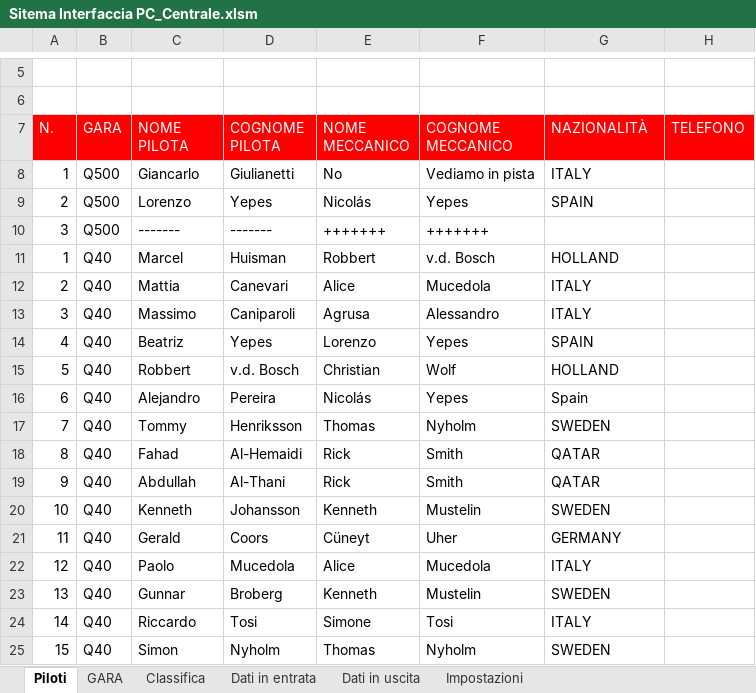
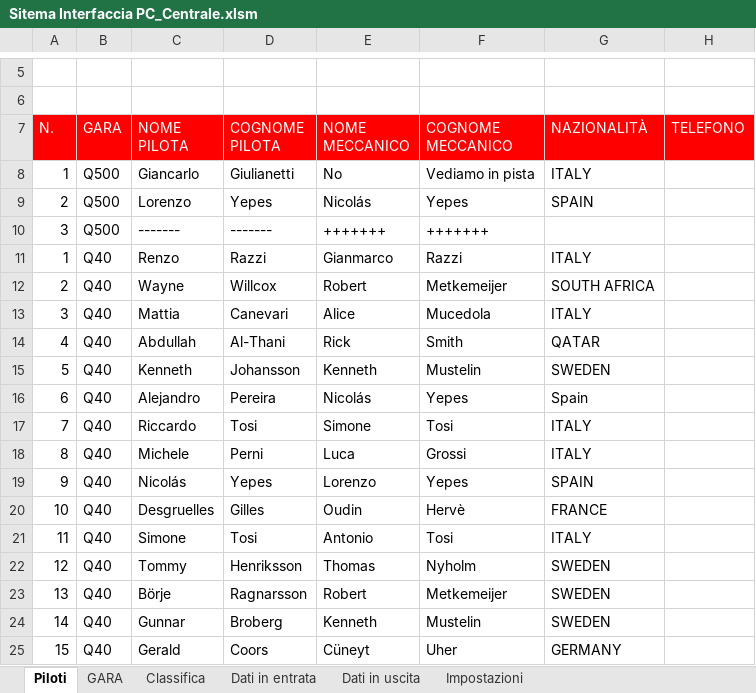
Before and after one commit to giachy96/Sistema_Pylon, an Excel workbook: Interfaccia Gara PC/Sistema Interfaccia 24_05/Sitema Interfaccia PC_Centrale.xlsm, sheet Piloti, drawn as a sheet; only a part is shown, gaps mark what is left out; values as stored, in another font and other column widths than the file's, no borders; charts and pictures not drawn; removed rows and columns are numbered as before the commit, all else as after; the diff covers the shown part only; the diff names each change by its address in the sheet, - before the commit and + after, or states it on an @@ line.

```diff
--- a/Interfaccia Gara PC/Sistema Interfaccia 24_05/Sitema Interfaccia PC_Centrale.xlsm (sheet Piloti)
+++ b/Interfaccia Gara PC/Sistema Interfaccia 24_05/Sitema Interfaccia PC_Centrale.xlsm (sheet Piloti)
-C11 (NOME PILOTA): Marcel
+C11 (NOME PILOTA): Renzo
-D11 (COGNOME PILOTA): Huisman
+D11 (COGNOME PILOTA): Razzi
-E11 (NOME MECCANICO): Robbert
+E11 (NOME MECCANICO): Gianmarco
-F11 (COGNOME MECCANICO): v.d. Bosch
+F11 (COGNOME MECCANICO): Razzi
-G11 (NAZIONALITÀ): HOLLAND
+G11 (NAZIONALITÀ): ITALY
+row 12: 2 | Q40 | Wayne | Willcox | Robert | Metkemeijer | SOUTH AFRICA
-A13 (N.): 2
+A13 (N.): 3
-row 13: 3 | Q40 | Massimo | Caniparoli | Agrusa | Alessandro | ITALY
-row 14: 4 | Q40 | Beatriz | Yepes | Lorenzo | Yepes | SPAIN
+row 14: 4 | Q40 | Abdullah | Al-Thani | Rick | Smith | QATAR
-C15 (NOME PILOTA): Robbert
+C15 (NOME PILOTA): Kenneth
-D15 (COGNOME PILOTA): v.d. Bosch
+D15 (COGNOME PILOTA): Johansson
-E15 (NOME MECCANICO): Christian
+E15 (NOME MECCANICO): Kenneth
-F15 (COGNOME MECCANICO): Wolf
+F15 (COGNOME MECCANICO): Mustelin
-G15 (NAZIONALITÀ): HOLLAND
+G15 (NAZIONALITÀ): SWEDEN
+row 17: 7 | Q40 | Riccardo | Tosi | Simone | Tosi | ITALY
+row 18: 8 | Q40 | Michele | Perni | Luca | Grossi | ITALY
+row 19: 9 | Q40 | Nicolás | Yepes | Lorenzo | Yepes | SPAIN
+row 20: 10 | Q40 | Desgruelles | Gilles | Oudin | Hervè | FRANCE
+row 21: 11 | Q40 | Simone | Tosi | Antonio | Tosi | ITALY
-A22 (N.): 7
+A22 (N.): 12
-row 18: 8 | Q40 | Fahad | Al-Hemaidi | Rick | Smith | QATAR
-row 19: 9 | Q40 | Abdullah | Al-Thani | Rick | Smith | QATAR
+row 23: 13 | Q40 | Börje | Ragnarsson | Robert | Metkemeijer | SWEDEN
-A24 (N.): 10
+A24 (N.): 14
-C24 (NOME PILOTA): Kenneth
+C24 (NOME PILOTA): Gunnar
-D24 (COGNOME PILOTA): Johansson
+D24 (COGNOME PILOTA): Broberg
-A25 (N.): 11
+A25 (N.): 15
-row 22: 12 | Q40 | Paolo | Mucedola | Alice | Mucedola | ITALY
-row 23: 13 | Q40 | Gunnar | Broberg | Kenneth | Mustelin | SWEDEN
-row 24: 14 | Q40 | Riccardo | Tosi | Simone | Tosi | ITALY
-row 25: 15 | Q40 | Simon | Nyholm | Thomas | Nyholm | SWEDEN
```
Also changed, not shown: 11 added rows, 11 removed rows and 59 edited cells elsewhere in this sheet, sheet GARA, sheet Classifica, sheet Dati in uscita, sheet Impostazioni, charts or pictures, Interfaccia Gara PC/Sistema Interfaccia 24_05/Elenco Piloti Al 23_05.xlsx, Interfaccia Gara PC/Sistema Interfaccia 24_05/Ordine_Volo.xlsx, 2 other files.
